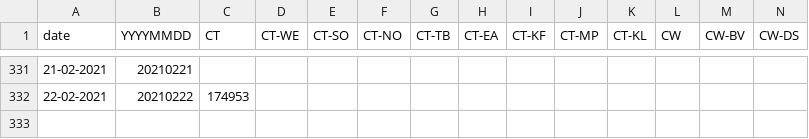
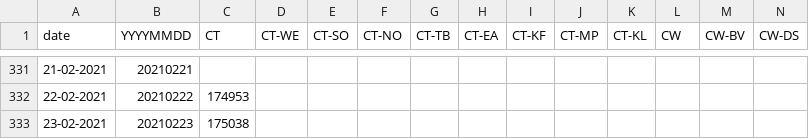
Before and after one commit to aidanhorn/covid19za, a CSV file: data/district_data/provincial_wc_cumulative.csv, drawn as a sheet; only a part is shown, gaps mark what is left out; rows hold the shown columns only; the diff names each change by its address in the sheet, - before the commit and + after, or states it on an @@ line.

Commit message:
Update provincial_wc_cumulative.csv

```diff
--- a/data/district_data/provincial_wc_cumulative.csv
+++ b/data/district_data/provincial_wc_cumulative.csv
+row 333: 23-02-2021 | 20210223 | 175038
```
